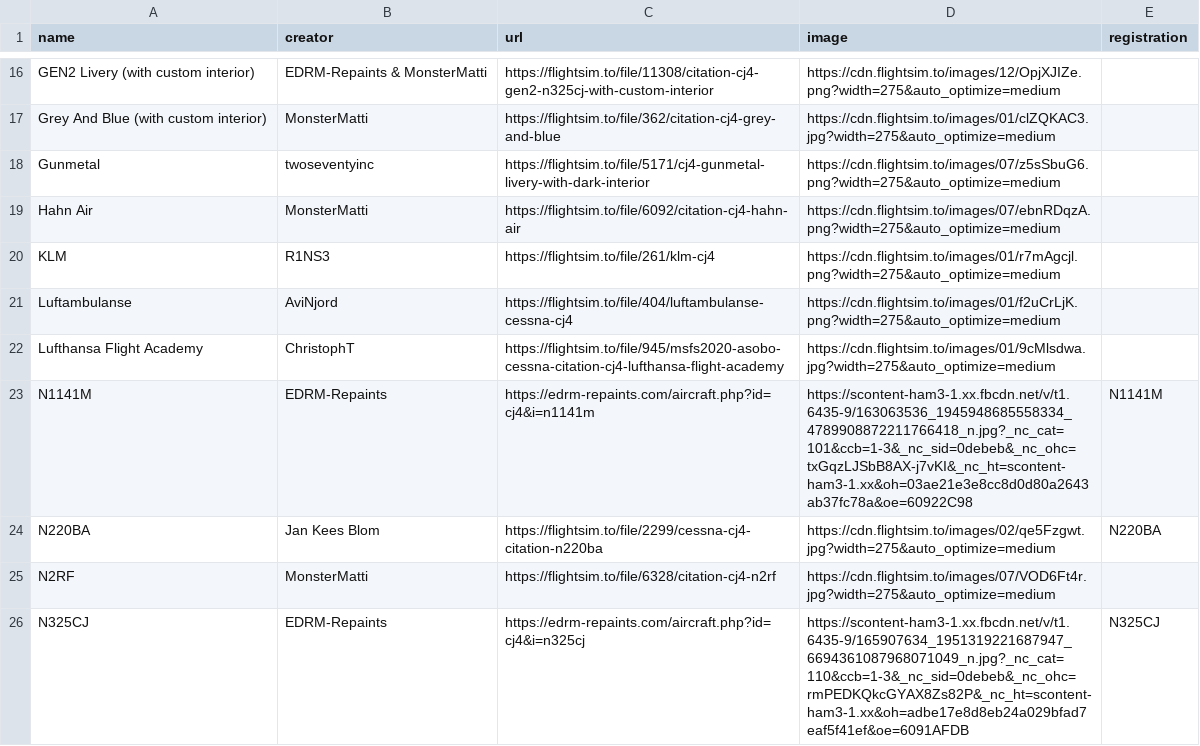
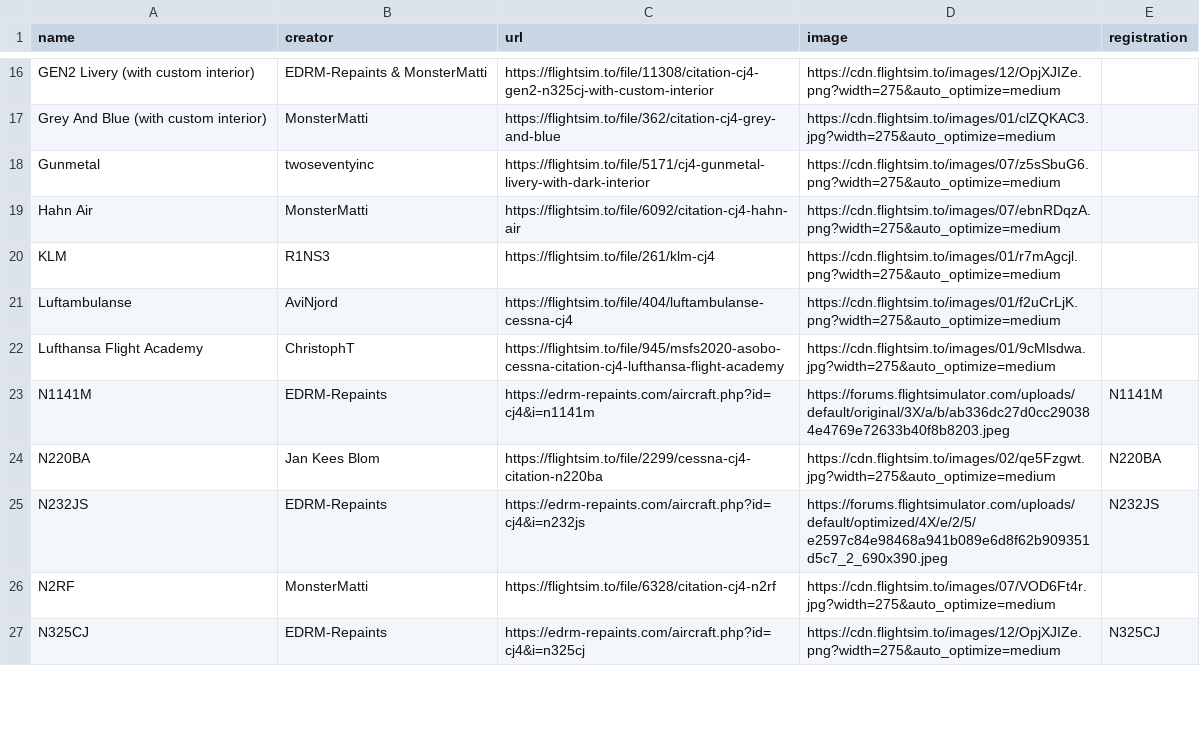
Before and after one commit to Working-Title-MSFS-Mods/working-title-msfs-mods.github.io, a CSV file: _data/exteriors.csv, drawn as a sheet; only a part is shown, gaps mark what is left out; the diff covers the shown part only.

Commit message:
fixed broken image links

```diff
--- a/_data/exteriors.csv
+++ b/_data/exteriors.csv
@@ -22,5 +22,6 @@ Luftambulanse,AviNjord,https://flightsim.to/file/404/luftambulanse-cessna-cj4,ht
 Lufthansa Flight Academy,ChristophT,https://flightsim.to/file/945/msfs2020-asobo-cessna-citation-cj4-lufthansa-flight-academy,https://cdn.flightsim.to/images/01/9cMlsdwa.jpg?width=275&auto_optimize=medium,
-N1141M,EDRM-Repaints,https://edrm-repaints.com/aircraft.php?id=cj4&i=n1141m,https://scontent-ham3-1.xx.fbcdn.net/v/t1.6435-9/163063536_1945948685558334_4789908872211766418_n.jpg?_nc_cat=101&ccb=1-3&_nc_sid=0debeb&_nc_ohc=txGqzLJSbB8AX-j7vKI&_nc_ht=scontent-ham3-1.xx&oh=03ae21e3e8cc8d0d80a2643ab37fc78a&oe=60922C98,N1141M
+N1141M,EDRM-Repaints,https://edrm-repaints.com/aircraft.php?id=cj4&i=n1141m,https://forums.flightsimulator.com/uploads/default/original/3X/a/b/ab336dc27d0cc290384e4769e72633b40f8b8203.jpeg,N1141M
 N220BA,Jan Kees Blom,https://flightsim.to/file/2299/cessna-cj4-citation-n220ba,https://cdn.flightsim.to/images/02/qe5Fzgwt.jpg?width=275&auto_optimize=medium,N220BA
+N232JS,EDRM-Repaints,https://edrm-repaints.com/aircraft.php?id=cj4&i=n232js,https://forums.flightsimulator.com/uploads/default/optimized/4X/e/2/5/e2597c84e98468a941b089e6d8f62b909351d5c7_2_690x390.jpeg,N232JS
 N2RF,MonsterMatti,https://flightsim.to/file/6328/citation-cj4-n2rf,https://cdn.flightsim.to/images/07/VOD6Ft4r.jpg?width=275&auto_optimize=medium,
-N325CJ,EDRM-Repaints,https://edrm-repaints.com/aircraft.php?id=cj4&i=n325cj,https://scontent-ham3-1.xx.fbcdn.net/v/t1.6435-9/165907634_1951319221687947_6694361087968071049_n.jpg?_nc_cat=110&ccb=1-3&_nc_sid=0debeb&_nc_ohc=rmPEDKQkcGYAX8Zs82P&_nc_ht=scontent-ham3-1.xx&oh=adbe17e8d8eb24a029bfad7eaf5f41ef&oe=6091AFDB,N325CJ
+N325CJ,EDRM-Repaints,https://edrm-repaints.com/aircraft.php?id=cj4&i=n325cj,https://cdn.flightsim.to/images/12/OpjXJIZe.png?width=275&auto_optimize=medium,N325CJ
```
Also changed, not shown: 7 edited cells elsewhere in this file.
